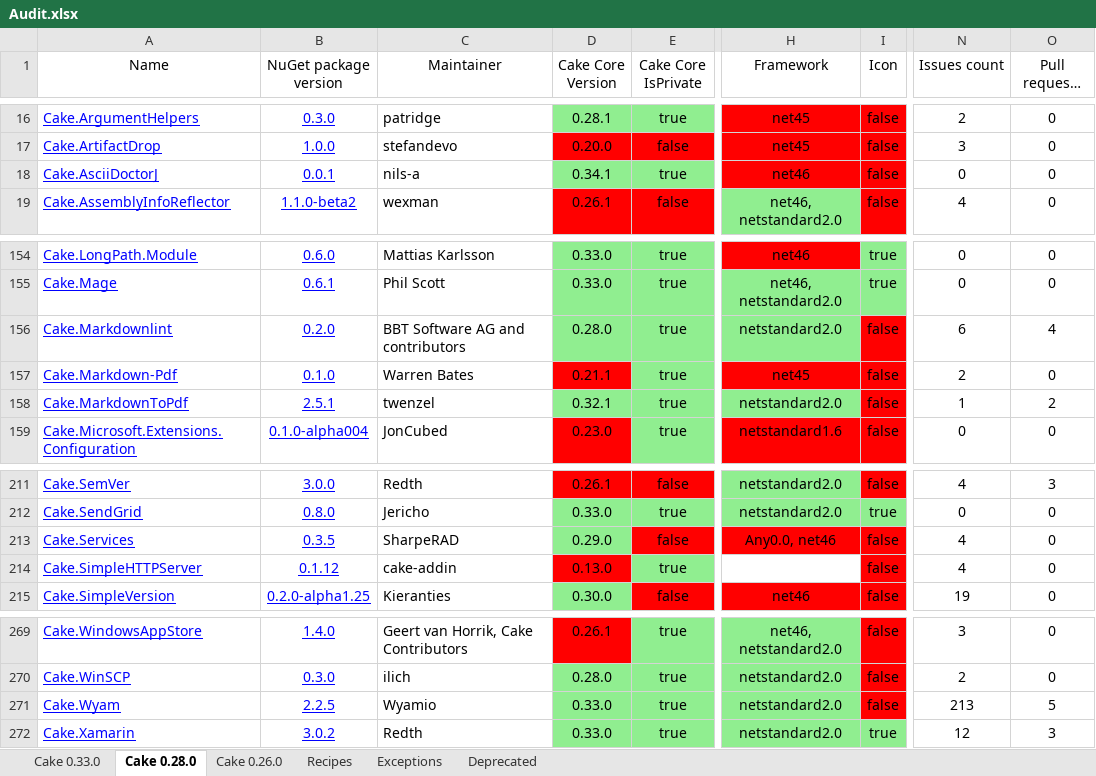
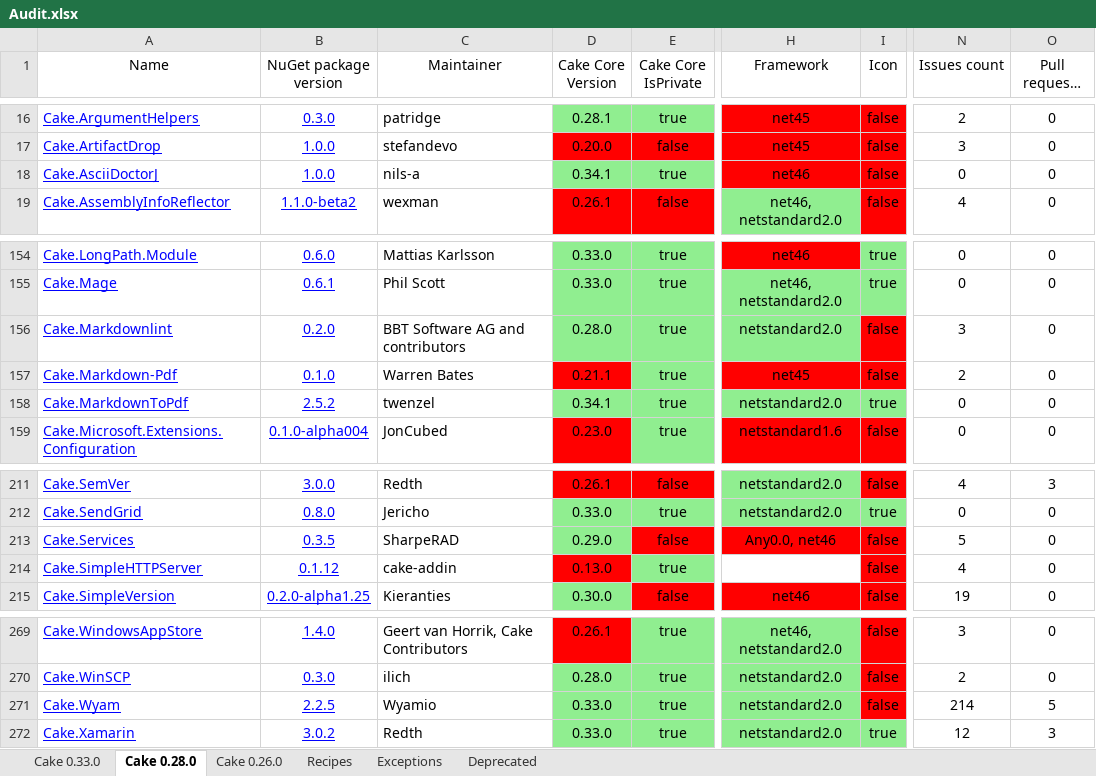
Before and after one commit to cake-contrib/Home, an Excel workbook: Audit.xlsx, sheet Cake 0.28.0, drawn as a sheet; only a part is shown, gaps mark what is left out; long unchanged cells end in …; values as stored, in another font and other column widths than the file's, no borders; the diff names each change by its address in the sheet, - before the commit and + after, or states it on an @@ line.

```diff
--- a/Audit.xlsx (sheet Cake 0.28.0)
+++ b/Audit.xlsx (sheet Cake 0.28.0)
-B18 (NuGet package version): 0.0.1
+B18 (NuGet package version): 1.0.0
-N156 (Issues count): 6
+N156 (Issues count): 3
-O156 (Pull requests count): 4
+O156 (Pull requests count): 0
-B158 (NuGet package version): 2.5.1
+B158 (NuGet package version): 2.5.2
-D158 (Cake Core Version): 0.32.1
+D158 (Cake Core Version): 0.34.1
-I158 (Icon): false
+I158 (Icon): true
-I158 fill: #FF0000
+I158 fill: #90EE90
-N158 (Issues count): 1
+N158 (Issues count): 0
-O158 (Pull requests count): 2
+O158 (Pull requests count): 0
-N213 (Issues count): 4
+N213 (Issues count): 5
-N271 (Issues count): 213
+N271 (Issues count): 214
```
Also changed, not shown: sheet Cake 0.33.0, sheet Cake 0.26.0, 7 other files.
